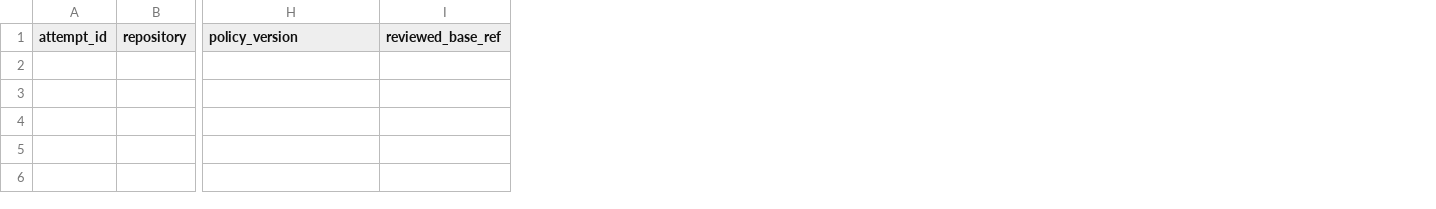
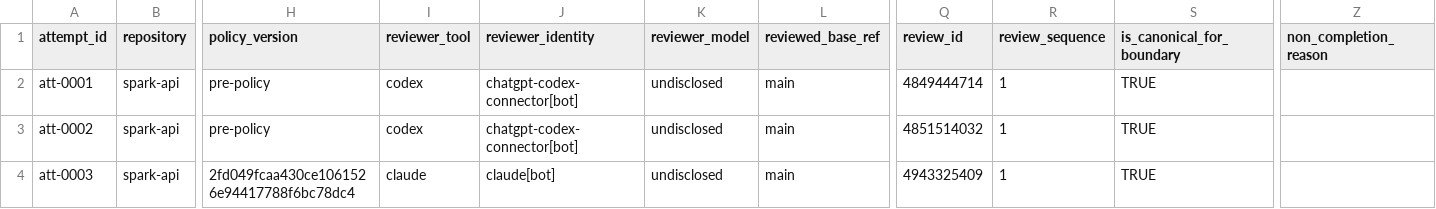
Before and after one commit to bennettl/spark-skills, a CSV file: meta/reviewer-attempt-ledger.csv, drawn as a sheet; only a part is shown, gaps mark what is left out; rows hold the shown columns only; the diff names each change by its address in the sheet, - before the commit and + after, or states it on an @@ line.

```diff
--- a/meta/reviewer-attempt-ledger.csv
+++ b/meta/reviewer-attempt-ledger.csv
+column I (reviewer_tool), empty
+column J (reviewer_identity), empty
+column K (reviewer_model), empty
+column Q (review_id), empty
+column R (review_sequence), empty
+column S (is_canonical_for_boundary), empty
+column Z (non_completion_reason), empty
+row 2: att-0001 | spark-api | pre-policy | codex | chatgpt-codex-connector[bot] | undisclosed | main | 4849444714 | 1 | TRUE
+row 3: att-0002 | spark-api | pre-policy | codex | chatgpt-codex-connector[bot] | undisclosed | main | 4851514032 | 1 | TRUE
+row 4: att-0003 | spark-api | 2fd049fcaa430ce1061526e94417788f6bc78dc4 | claude | claude[bot] | undisclosed | main | 4943325409 | 1 | TRUE
```
Also changed, not shown: 9 other files.
